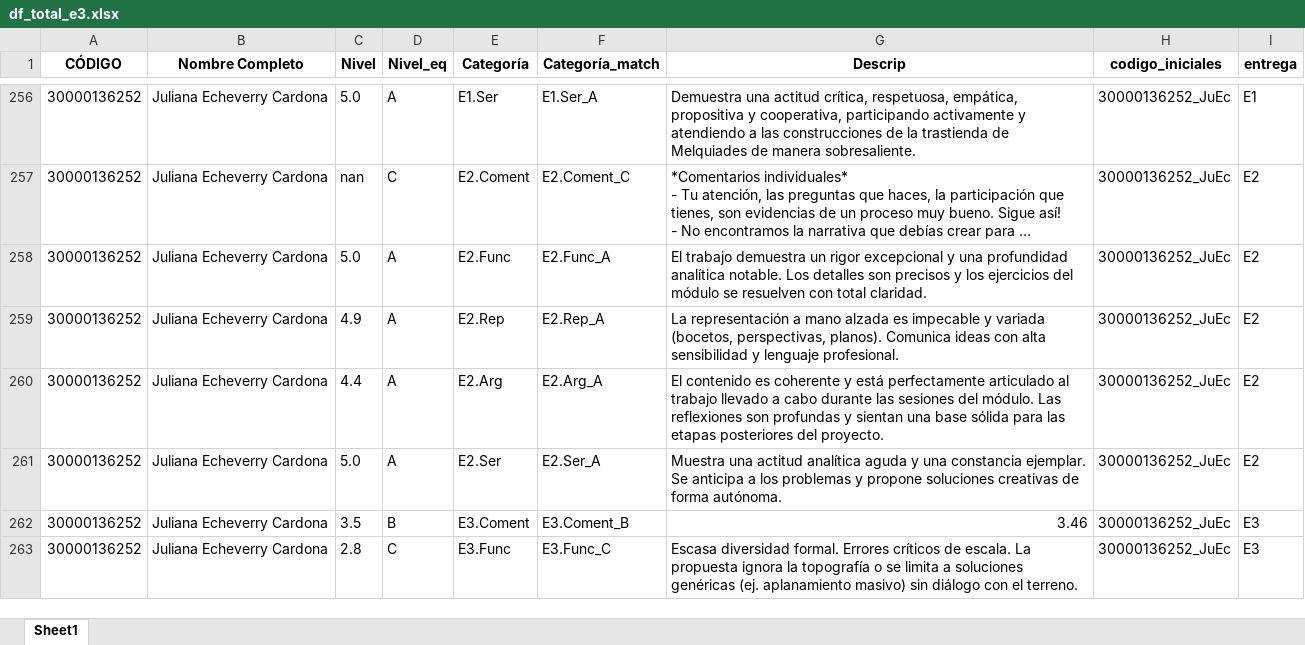
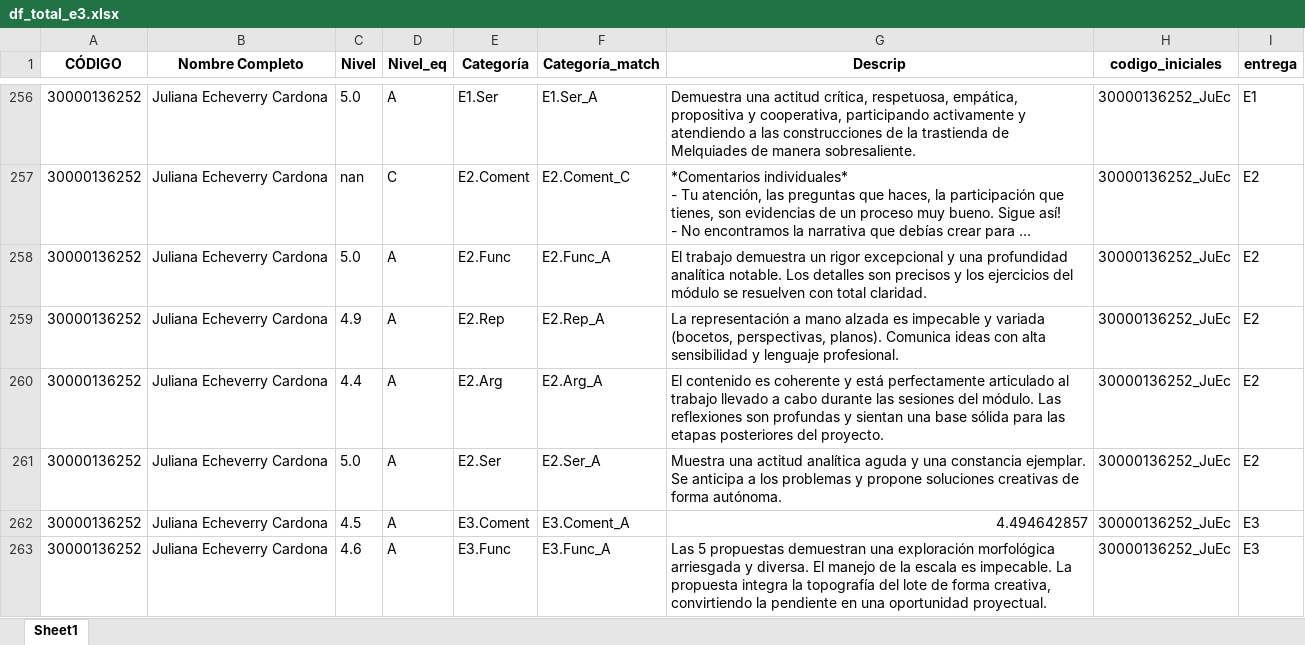
Before and after one commit to alejonaranjo83/streamlit_t4_v2026_01, an Excel workbook: df_total_e3.xlsx, sheet Sheet1, drawn as a sheet; only a part is shown, gaps mark what is left out; long unchanged cells end in …; values as stored, in another font and other column widths than the file's, no borders; the diff covers the shown part only; the diff names each change by its address in the sheet, - before the commit and + after, or states it on an @@ line.

```diff
--- a/df_total_e3.xlsx (sheet Sheet1)
+++ b/df_total_e3.xlsx (sheet Sheet1)
-C262 (Nivel): 3.5
+C262 (Nivel): 4.5
-D262 (Nivel_eq): B
+D262 (Nivel_eq): A
-F262 (Categoría_match): E3.Coment_B
+F262 (Categoría_match): E3.Coment_A
-G262 (Descrip): 3.46
+G262 (Descrip): 4.494642857
-C263 (Nivel): 2.8
+C263 (Nivel): 4.6
-D263 (Nivel_eq): C
+D263 (Nivel_eq): A
-F263 (Categoría_match): E3.Func_C
+F263 (Categoría_match): E3.Func_A
-G263 (Descrip): Escasa diversidad formal. Errores críticos de escala. La propuesta ignora la topografía o se limita a soluciones genéricas (ej. aplanamiento masivo) sin diálogo con el terreno.
+G263 (Descrip): Las 5 propuestas demuestran una exploración morfológica arriesgada y diversa. El manejo de la escala es impecable. La propuesta integra la topografía del lote de forma creativa, convirtiendo la pendiente en una oportunidad proyectual.
```
Also changed, not shown: 224 edited cells elsewhere in this sheet, 1 other file.
